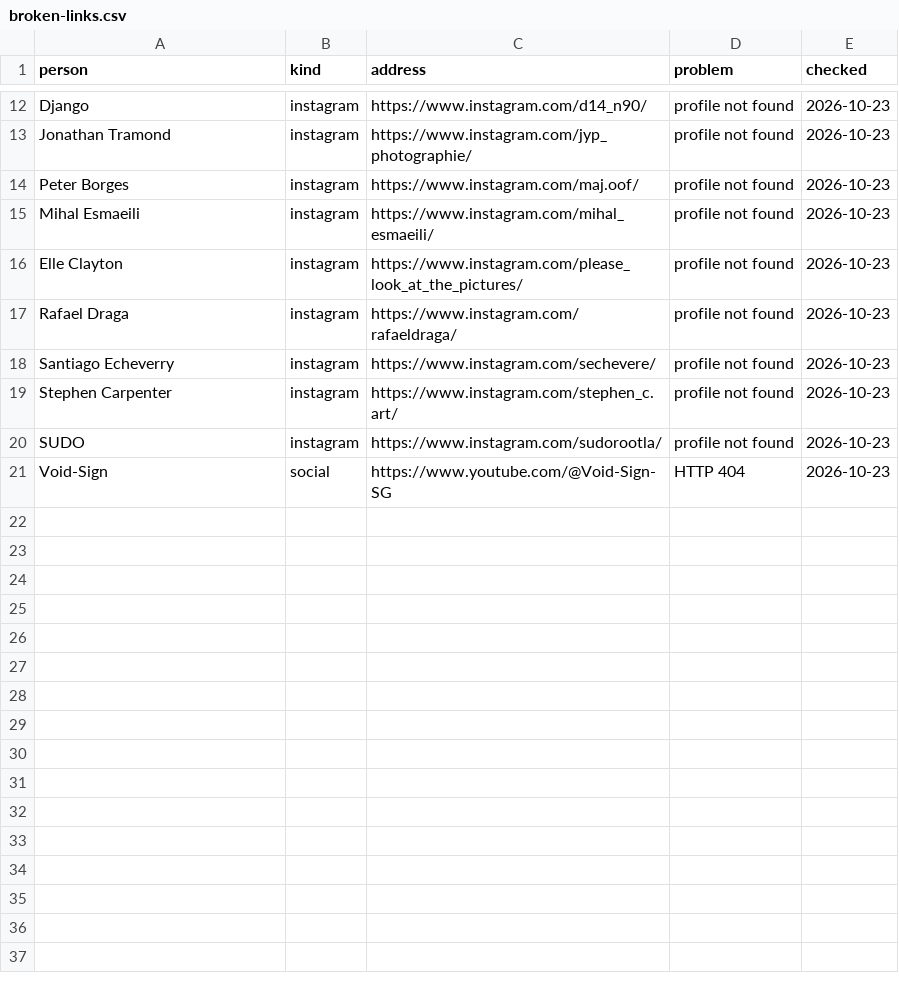
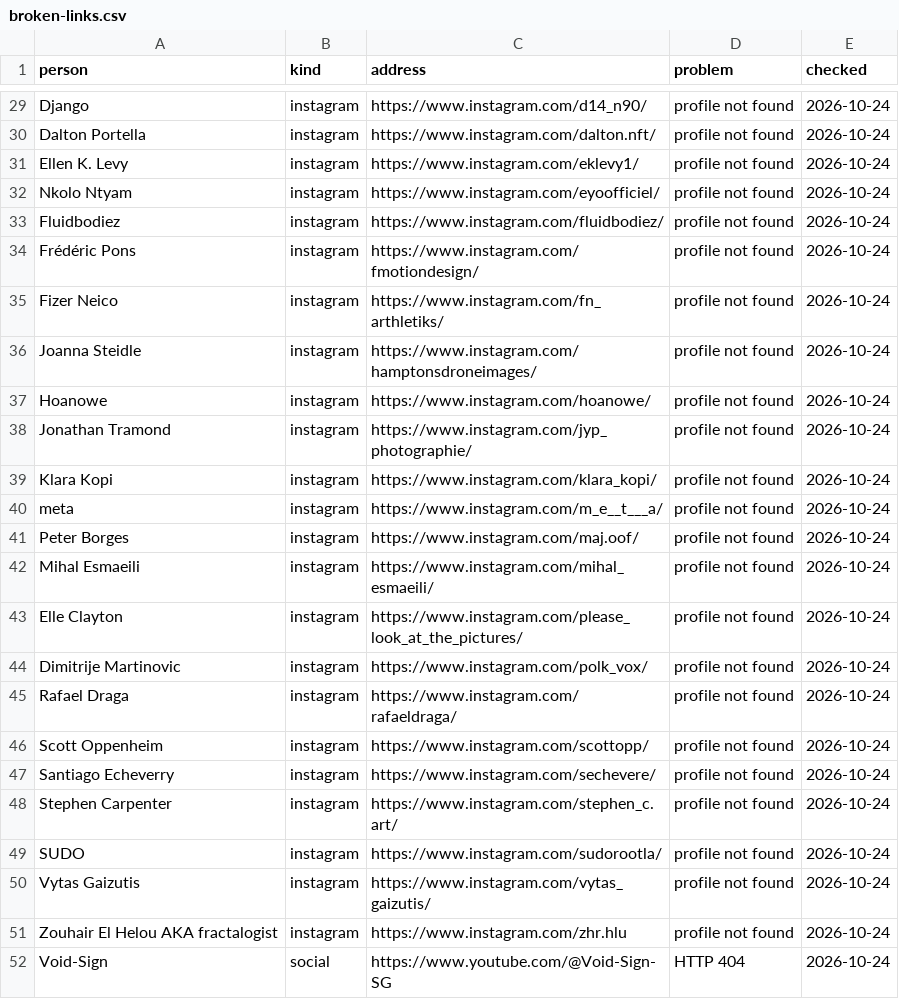
Before and after one commit to techspressionism/techspressionism-archive, a CSV file: review/broken-links.csv, drawn as a sheet; only a part is shown, gaps mark what is left out; addresses are those after the commit; the diff covers the shown part only; the diff names each change by its address in the sheet, - before the commit and + after, or states it on an @@ line.

```diff
--- a/review/broken-links.csv
+++ b/review/broken-links.csv
-E29 (checked): 2026-10-23
+E29 (checked): 2026-10-24
+row 30: Dalton Portella | instagram | https://www.instagram.com/dalton.nft/ | profile not found | 2026-10-24
+row 31: Ellen K. Levy | instagram | https://www.instagram.com/eklevy1/ | profile not found | 2026-10-24
+row 32: Nkolo Ntyam | instagram | https://www.instagram.com/eyoofficiel/ | profile not found | 2026-10-24
+row 33: Fluidbodiez | instagram | https://www.instagram.com/fluidbodiez/ | profile not found | 2026-10-24
+row 34: Frédéric Pons | instagram | https://www.instagram.com/fmotiondesign/ | profile not found | 2026-10-24
+row 35: Fizer Neico | instagram | https://www.instagram.com/fn_arthletiks/ | profile not found | 2026-10-24
+row 36: Joanna Steidle | instagram | https://www.instagram.com/hamptonsdroneimages/ | profile not found | 2026-10-24
+row 37: Hoanowe | instagram | https://www.instagram.com/hoanowe/ | profile not found | 2026-10-24
-E38 (checked): 2026-10-23
+E38 (checked): 2026-10-24
+row 39: Klara Kopi | instagram | https://www.instagram.com/klara_kopi/ | profile not found | 2026-10-24
+row 40: meta | instagram | https://www.instagram.com/m_e__t___a/ | profile not found | 2026-10-24
-E41:E43 (checked): 2026-10-23
+E41:E43 (checked): 2026-10-24
+row 44: Dimitrije Martinovic | instagram | https://www.instagram.com/polk_vox/ | profile not found | 2026-10-24
-E45 (checked): 2026-10-23
+E45 (checked): 2026-10-24
+row 46: Scott Oppenheim | instagram | https://www.instagram.com/scottopp/ | profile not found | 2026-10-24
-E47:E49 (checked): 2026-10-23
+E47:E49 (checked): 2026-10-24
+row 50: Vytas Gaizutis | instagram | https://www.instagram.com/vytas_gaizutis/ | profile not found | 2026-10-24
+row 51: Zouhair El Helou AKA fractalogist | instagram | https://www.instagram.com/zhr.hlu | profile not found | 2026-10-24
-E52 (checked): 2026-10-23
+E52 (checked): 2026-10-24
```
Also changed, not shown: 17 added rows and 10 edited cells elsewhere in this file, 1 other file.
